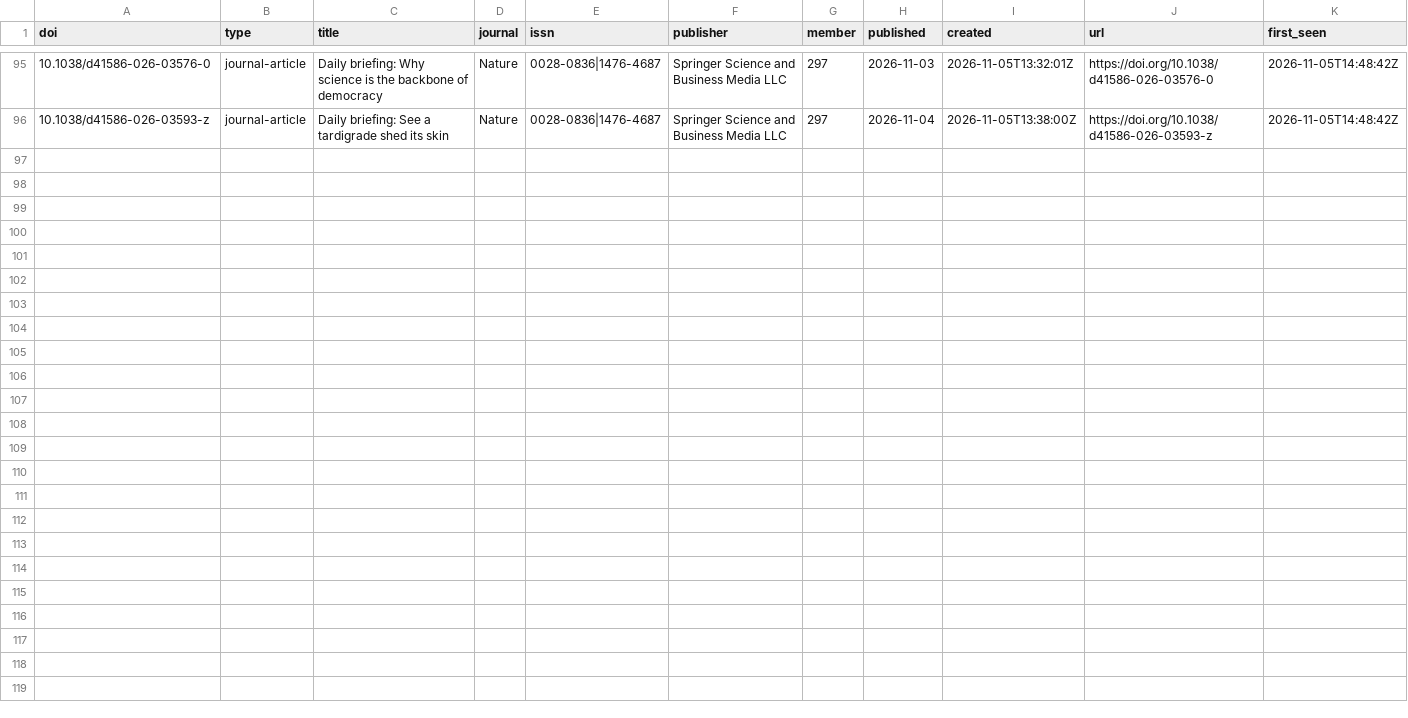
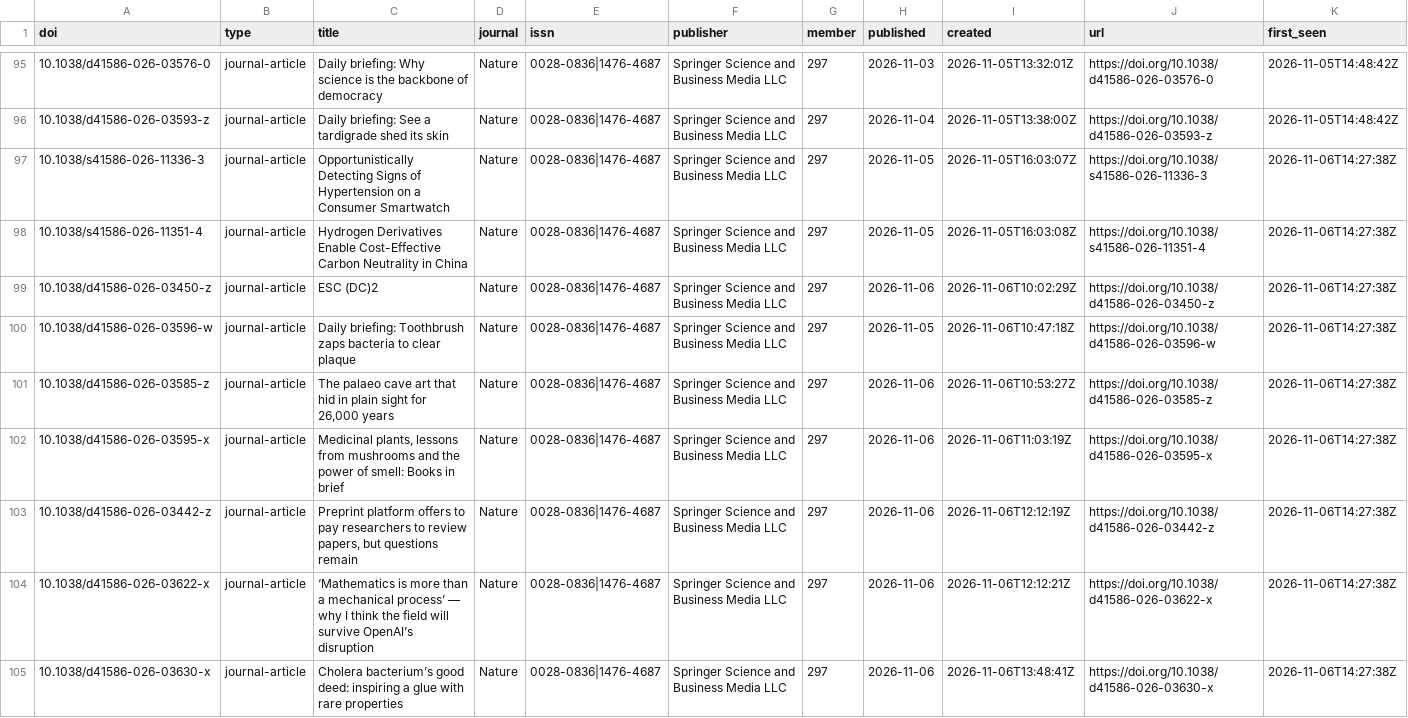
Before and after one commit to fecklesspleb/crossref-new-works-feed, a CSV file: data/works.csv, drawn as a sheet; only a part is shown, gaps mark what is left out.

```diff
--- a/data/works.csv
+++ b/data/works.csv
@@ -96 +96,10 @@ doi,type,title,journal,issn,publisher,member,published,created,url,first_seen
 10.1038/d41586-026-03593-z,journal-article,Daily briefing: See a tardigrade shed its skin,Nature,0028-0836|1476-4687,Springer Science and Business Media LLC,297,2026-11-04,2026-11-05T13:38:00Z,https://doi.org/10.1038/d41586-026-03593-z,2026-11-05T14:48:42Z
+10.1038/s41586-026-11336-3,journal-article,Opportunistically Detecting Signs of Hypertension on a Consumer Smartwatch,Nature,0028-0836|1476-4687,Springer Science and Business Media LLC,297,2026-11-05,2026-11-05T16:03:07Z,https://doi.org/10.1038/s41586-026-11336-3,2026-11-06T14:27:38Z
+10.1038/s41586-026-11351-4,journal-article,Hydrogen Derivatives Enable Cost-Effective Carbon Neutrality in China,Nature,0028-0836|1476-4687,Springer Science and Business Media LLC,297,2026-11-05,2026-11-05T16:03:08Z,https://doi.org/10.1038/s41586-026-11351-4,2026-11-06T14:27:38Z
+10.1038/d41586-026-03450-z,journal-article,ESC (DC)2,Nature,0028-0836|1476-4687,Springer Science and Business Media LLC,297,2026-11-06,2026-11-06T10:02:29Z,https://doi.org/10.1038/d41586-026-03450-z,2026-11-06T14:27:38Z
+10.1038/d41586-026-03596-w,journal-article,Daily briefing: Toothbrush zaps bacteria to clear plaque,Nature,0028-0836|1476-4687,Springer Science and Business Media LLC,297,2026-11-05,2026-11-06T10:47:18Z,https://doi.org/10.1038/d41586-026-03596-w,2026-11-06T14:27:38Z
+10.1038/d41586-026-03585-z,journal-article,"The palaeo cave art that hid in plain sight for 26,000 years",Nature,0028-0836|1476-4687,Springer Science and Business Media LLC,297,2026-11-06,2026-11-06T10:53:27Z,https://doi.org/10.1038/d41586-026-03585-z,2026-11-06T14:27:38Z
+10.1038/d41586-026-03595-x,journal-article,"Medicinal plants, lessons from mushrooms and the power of smell: Books in brief",Nature,0028-0836|1476-4687,Springer Science and Business Media LLC,297,2026-11-06,2026-11-06T11:03:19Z,https://doi.org/10.1038/d41586-026-03595-x,2026-11-06T14:27:38Z
+10.1038/d41586-026-03442-z,journal-article,"Preprint platform offers to pay researchers to review papers, but questions remain",Nature,0028-0836|1476-4687,Springer Science and Business Media LLC,297,2026-11-06,2026-11-06T12:12:19Z,https://doi.org/10.1038/d41586-026-03442-z,2026-11-06T14:27:38Z
+10.1038/d41586-026-03622-x,journal-article,‘Mathematics is more than a mechanical process’ — why I think the field will survive OpenAI’s disruption,Nature,0028-0836|1476-4687,Springer Science and Business Media LLC,297,2026-11-06,2026-11-06T12:12:21Z,https://doi.org/10.1038/d41586-026-03622-x,2026-11-06T14:27:38Z
+10.1038/d41586-026-03630-x,journal-article,Cholera bacterium’s good deed: inspiring a glue with rare properties,Nature,0028-0836|1476-4687,Springer Science and Business Media LLC,297,2026-11-06,2026-11-06T13:48:41Z,https://doi.org/10.1038/d41586-026-03630-x,2026-11-06T14:27:38Z
```
Also changed, not shown: 2 other files.
